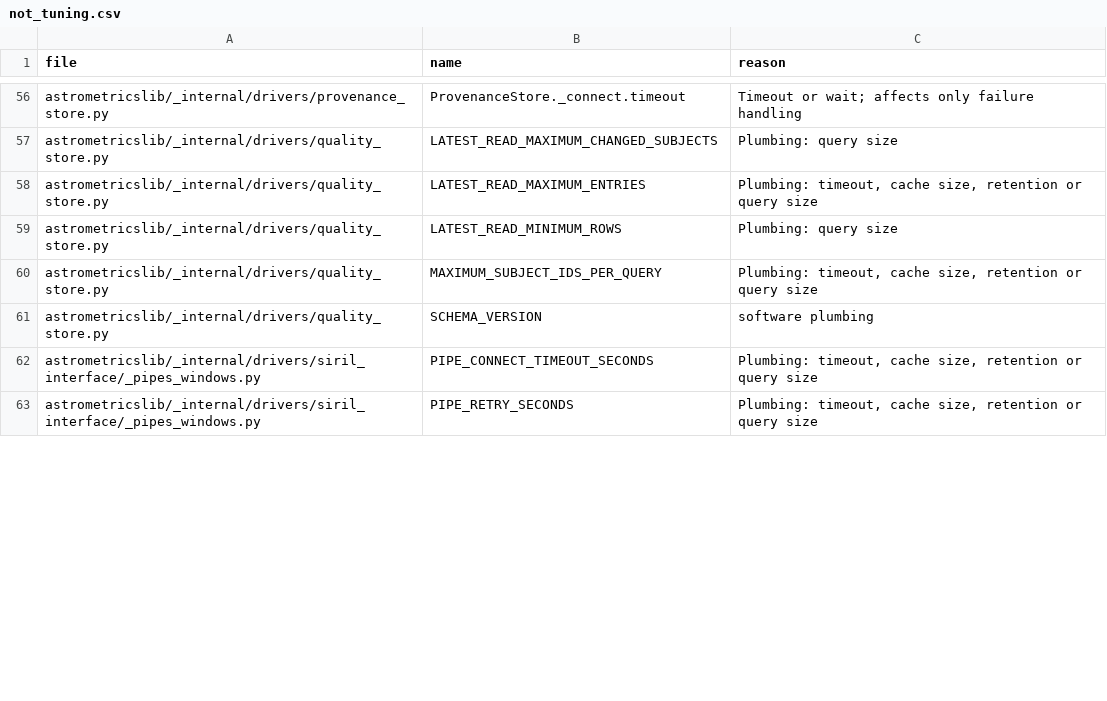
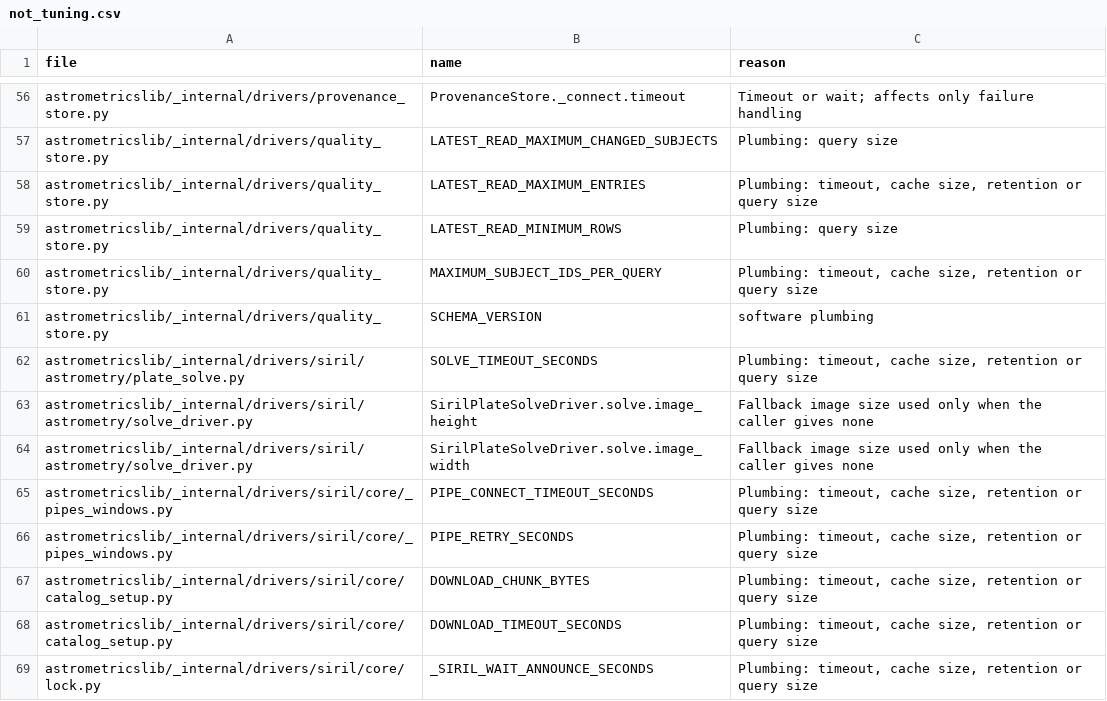
Before and after one commit to m1chae2/astrometrics, a CSV file: build/documentation/parameter_inventory/not_tuning.csv, drawn as a sheet; only a part is shown, gaps mark what is left out; the diff covers the shown part only.

```diff
--- a/build/documentation/parameter_inventory/not_tuning.csv
+++ b/build/documentation/parameter_inventory/not_tuning.csv
@@ -61,3 +61,9 @@ astrometricslib/_internal/drivers/quality_store.py,MAXIMUM_SUBJECT_IDS_PER_QUERY
 astrometricslib/_internal/drivers/quality_store.py,SCHEMA_VERSION,software plumbing
-astrometricslib/_internal/drivers/siril_interface/_pipes_windows.py,PIPE_CONNECT_TIMEOUT_SECONDS,"Plumbing: timeout, cache size, retention or query size"
-astrometricslib/_internal/drivers/siril_interface/_pipes_windows.py,PIPE_RETRY_SECONDS,"Plumbing: timeout, cache size, retention or query size"
+astrometricslib/_internal/drivers/siril/astrometry/plate_solve.py,SOLVE_TIMEOUT_SECONDS,"Plumbing: timeout, cache size, retention or query size"
+astrometricslib/_internal/drivers/siril/astrometry/solve_driver.py,SirilPlateSolveDriver.solve.image_height,Fallback image size used only when the caller gives none
+astrometricslib/_internal/drivers/siril/astrometry/solve_driver.py,SirilPlateSolveDriver.solve.image_width,Fallback image size used only when the caller gives none
+astrometricslib/_internal/drivers/siril/core/_pipes_windows.py,PIPE_CONNECT_TIMEOUT_SECONDS,"Plumbing: timeout, cache size, retention or query size"
+astrometricslib/_internal/drivers/siril/core/_pipes_windows.py,PIPE_RETRY_SECONDS,"Plumbing: timeout, cache size, retention or query size"
+astrometricslib/_internal/drivers/siril/core/catalog_setup.py,DOWNLOAD_CHUNK_BYTES,"Plumbing: timeout, cache size, retention or query size"
+astrometricslib/_internal/drivers/siril/core/catalog_setup.py,DOWNLOAD_TIMEOUT_SECONDS,"Plumbing: timeout, cache size, retention or query size"
+astrometricslib/_internal/drivers/siril/core/lock.py,_SIRIL_WAIT_ANNOUNCE_SECONDS,"Plumbing: timeout, cache size, retention or query size"
```
Also changed, not shown: 4 added rows, 1 removed row and 6 edited cells elsewhere in this file.
